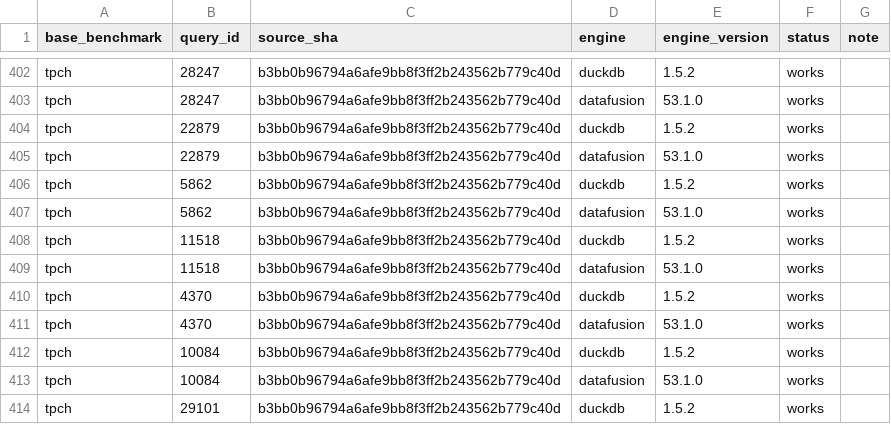
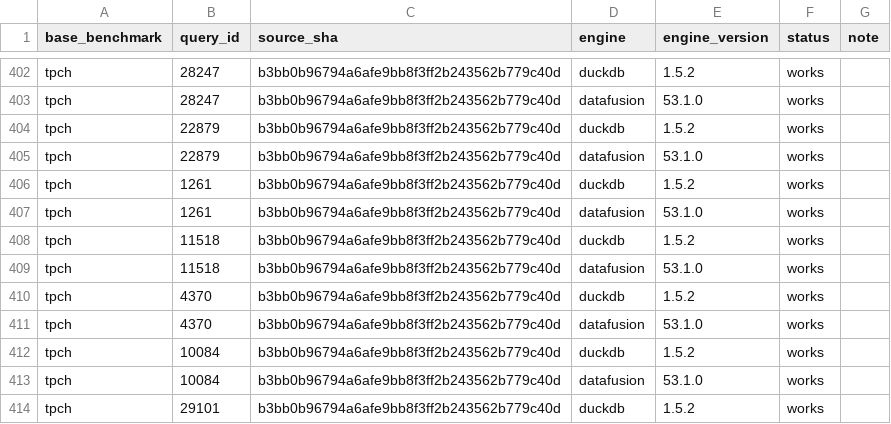
Before and after one commit to vortex-data/vortex, a CSV file: vortex-bench/sqlstorm/queries.csv, drawn as a sheet; only a part is shown, gaps mark what is left out.

```diff
--- a/vortex-bench/sqlstorm/queries.csv
+++ b/vortex-bench/sqlstorm/queries.csv
@@ -405,4 +405,4 @@ tpch,22879,b3bb0b96794a6afe9bb8f3ff2b243562b779c40d,duckdb,1.5.2,works,
 tpch,22879,b3bb0b96794a6afe9bb8f3ff2b243562b779c40d,datafusion,53.1.0,works,
-tpch,5862,b3bb0b96794a6afe9bb8f3ff2b243562b779c40d,duckdb,1.5.2,works,
-tpch,5862,b3bb0b96794a6afe9bb8f3ff2b243562b779c40d,datafusion,53.1.0,works,
+tpch,1261,b3bb0b96794a6afe9bb8f3ff2b243562b779c40d,duckdb,1.5.2,works,
+tpch,1261,b3bb0b96794a6afe9bb8f3ff2b243562b779c40d,datafusion,53.1.0,works,
 tpch,11518,b3bb0b96794a6afe9bb8f3ff2b243562b779c40d,duckdb,1.5.2,works,
```
Also changed, not shown: 6 other files.
